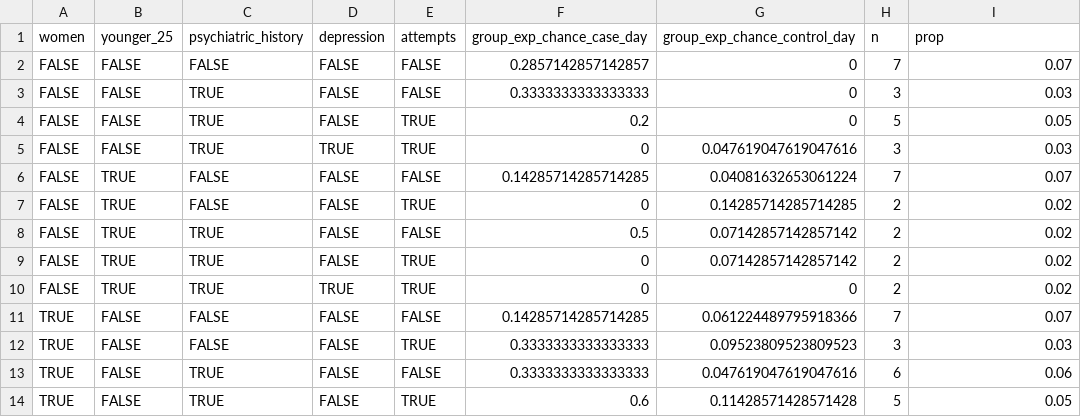
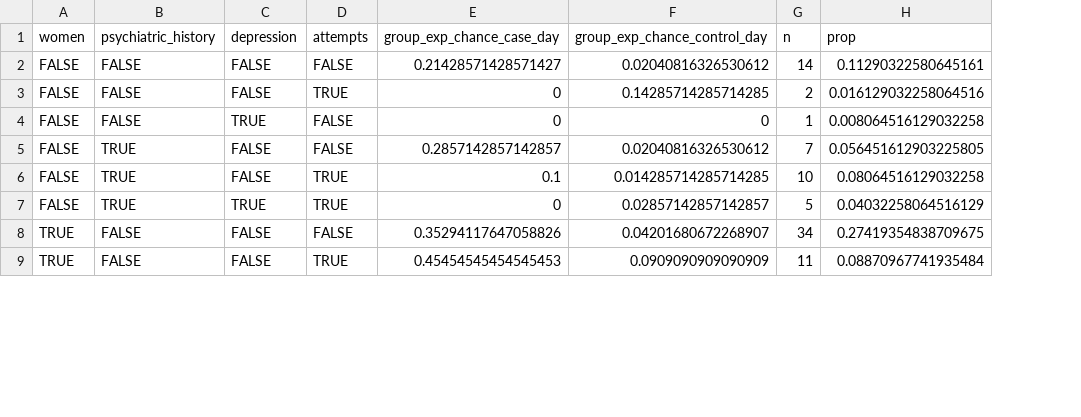
Before and after one commit to odmina/stratified, a TSV file: dataset_structure.tsv, drawn as a sheet; only a part is shown; removed rows and columns are numbered as before the commit, all else as after; the diff covers the shown part only; the diff names each change by its address in the sheet, - before the commit and + after, or states it on an @@ line.

Commit message:
new dataset structure, added script to make dataset and dataset

```diff
--- a/dataset_structure.tsv
+++ b/dataset_structure.tsv
-column B (younger_25), row 2: FALSE; rows 7-12: TRUE | TRUE | TRUE | TRUE | FALSE | FALSE
-E2 (group_exp_chance_case_day): 0.2857142857142857
+E2 (group_exp_chance_case_day): 0.21428571428571427
-F2 (group_exp_chance_control_day): 0
+F2 (group_exp_chance_control_day): 0.02040816326530612
-G2 (n): 7
+G2 (n): 14
-H2 (prop): 0.07
+H2 (prop): 0.11290322580645161
-row 3: FALSE | FALSE | TRUE | FALSE | FALSE | 0.3333333333333333 | 0 | 3 | 0.03
-row 4: FALSE | FALSE | TRUE | FALSE | TRUE | 0.2 | 0 | 5 | 0.05
-row 5: FALSE | FALSE | TRUE | TRUE | TRUE | 0 | 0.047619047619047616 | 3 | 0.03
-row 6: FALSE | TRUE | FALSE | FALSE | FALSE | 0.14285714285714285 | 0.04081632653061224 | 7 | 0.07
-H3 (prop): 0.02
+H3 (prop): 0.016129032258064516
+row 4: FALSE | FALSE | TRUE | FALSE | 0 | 0 | 1 | 0.008064516129032258
-E5 (group_exp_chance_case_day): 0.5
+E5 (group_exp_chance_case_day): 0.2857142857142857
-F5 (group_exp_chance_control_day): 0.07142857142857142
+F5 (group_exp_chance_control_day): 0.02040816326530612
-G5 (n): 2
+G5 (n): 7
-H5 (prop): 0.02
+H5 (prop): 0.056451612903225805
-E6 (group_exp_chance_case_day): 0
+E6 (group_exp_chance_case_day): 0.1
-F6 (group_exp_chance_control_day): 0.07142857142857142
+F6 (group_exp_chance_control_day): 0.014285714285714285
-G6 (n): 2
+G6 (n): 10
-H6 (prop): 0.02
+H6 (prop): 0.08064516129032258
-F7 (group_exp_chance_control_day): 0
+F7 (group_exp_chance_control_day): 0.02857142857142857
-G7 (n): 2
+G7 (n): 5
-H7 (prop): 0.02
+H7 (prop): 0.04032258064516129
-E8 (group_exp_chance_case_day): 0.14285714285714285
+E8 (group_exp_chance_case_day): 0.35294117647058826
-F8 (group_exp_chance_control_day): 0.061224489795918366
+F8 (group_exp_chance_control_day): 0.04201680672268907
-G8 (n): 7
+G8 (n): 34
-H8 (prop): 0.07
+H8 (prop): 0.27419354838709675
-E9 (group_exp_chance_case_day): 0.3333333333333333
+E9 (group_exp_chance_case_day): 0.45454545454545453
-F9 (group_exp_chance_control_day): 0.09523809523809523
+F9 (group_exp_chance_control_day): 0.0909090909090909
-G9 (n): 3
+G9 (n): 11
-H9 (prop): 0.03
+H9 (prop): 0.08870967741935484
-row 13: TRUE | FALSE | TRUE | FALSE | FALSE | 0.3333333333333333 | 0.047619047619047616 | 6 | 0.06
-row 14: TRUE | FALSE | TRUE | FALSE | TRUE | 0.6 | 0.11428571428571428 | 5 | 0.05
```
Also changed, not shown: 1 added row, 4 removed rows and 16 edited cells elsewhere in this file, 2 other files.
